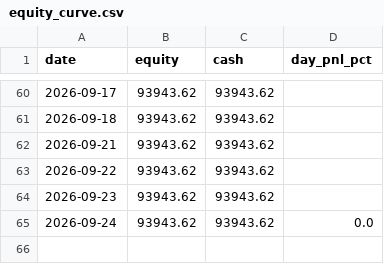
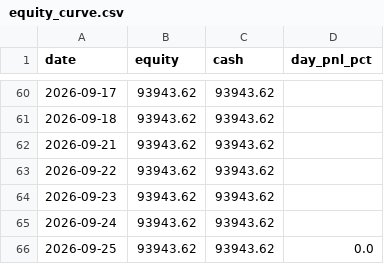
Before and after one commit to ejmacor/Claude-Trader-Experiment-, a CSV file: logs/equity_curve.csv, drawn as a sheet; only a part is shown, gaps mark what is left out.

```diff
--- a/logs/equity_curve.csv
+++ b/logs/equity_curve.csv
@@ -64,2 +64,3 @@ date,equity,cash,day_pnl_pct
 2026-09-23,93943.62,93943.62,
-2026-09-24,93943.62,93943.62,0.0
+2026-09-24,93943.62,93943.62,
+2026-09-25,93943.62,93943.62,0.0
```
Also changed, not shown: logs/benchmark.csv, 5 other files.
